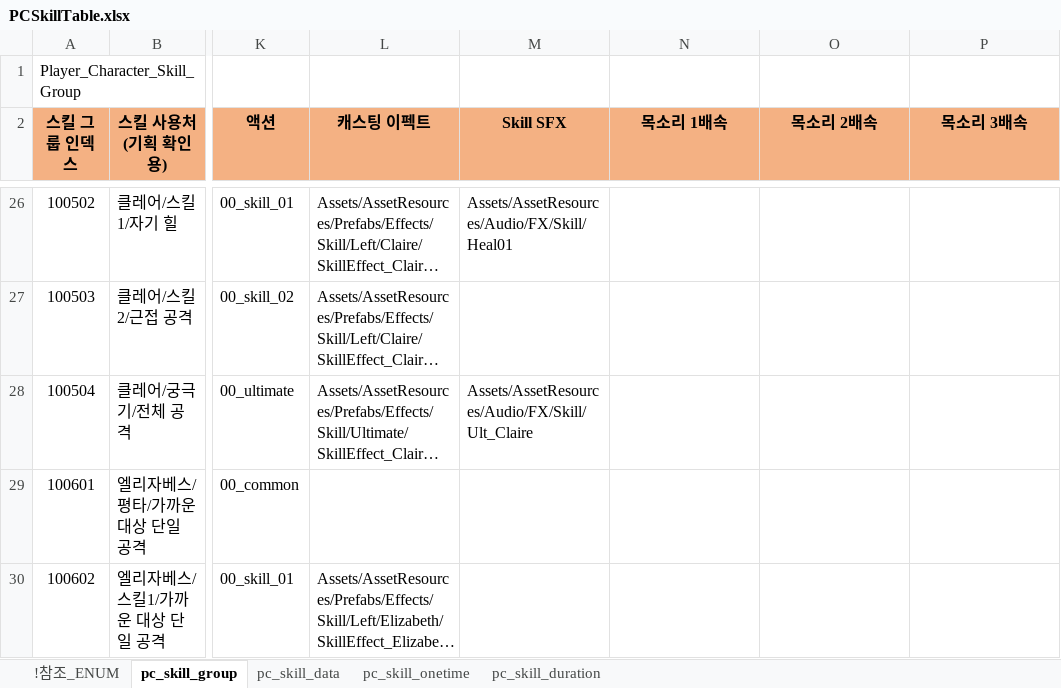
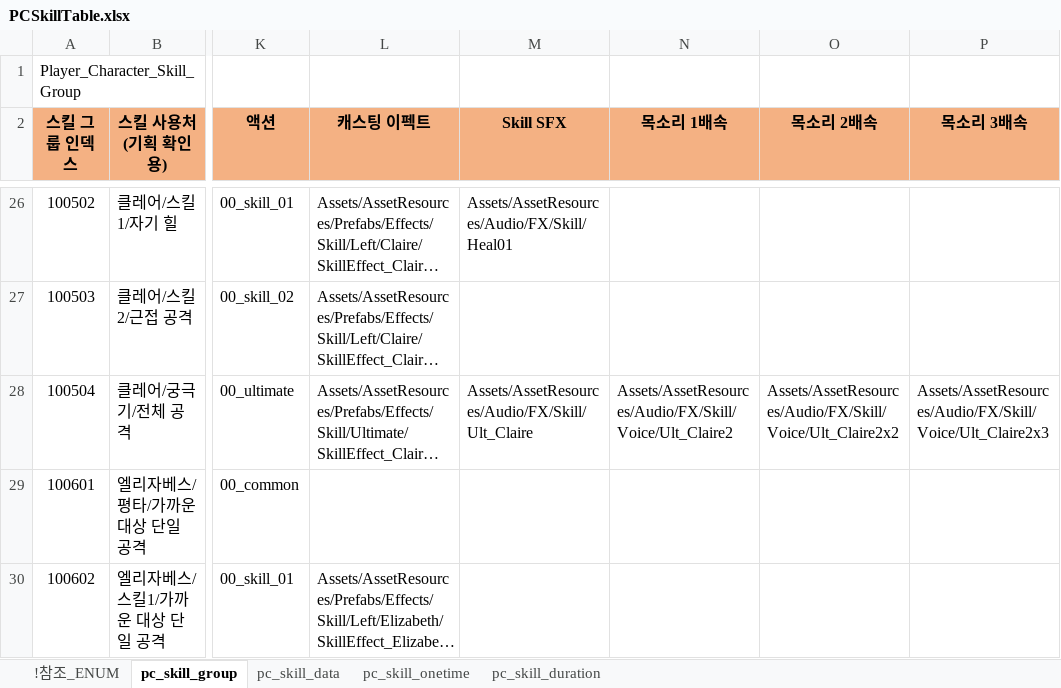
Before and after one commit to shanash/ZeroOne, an Excel workbook: Android/ExcelData/PCSkillTable.xlsx, sheet pc_skill_group, drawn as a sheet; only a part is shown, gaps mark what is left out; long unchanged cells end in …; values as stored, in another font and other column widths than the file's, no borders; the diff names each change by its address in the sheet, - before the commit and + after, or states it on an @@ line.

```diff
--- a/Android/ExcelData/PCSkillTable.xlsx (sheet pc_skill_group)
+++ b/Android/ExcelData/PCSkillTable.xlsx (sheet pc_skill_group)
-N28 (목소리 1배속): (empty)
+N28 (목소리 1배속): Assets/AssetResources/Audio/FX/Skill/Voice/Ult_Claire2
-O28 (목소리 2배속): (empty)
+O28 (목소리 2배속): Assets/AssetResources/Audio/FX/Skill/Voice/Ult_Claire2x2
-P28 (목소리 3배속): (empty)
+P28 (목소리 3배속): Assets/AssetResources/Audio/FX/Skill/Voice/Ult_Claire2x3
```
Also changed, not shown: Android/ExcelData/StageTable.xlsx, Android/ExcelData/StringTable.xlsx, 32 other files.
